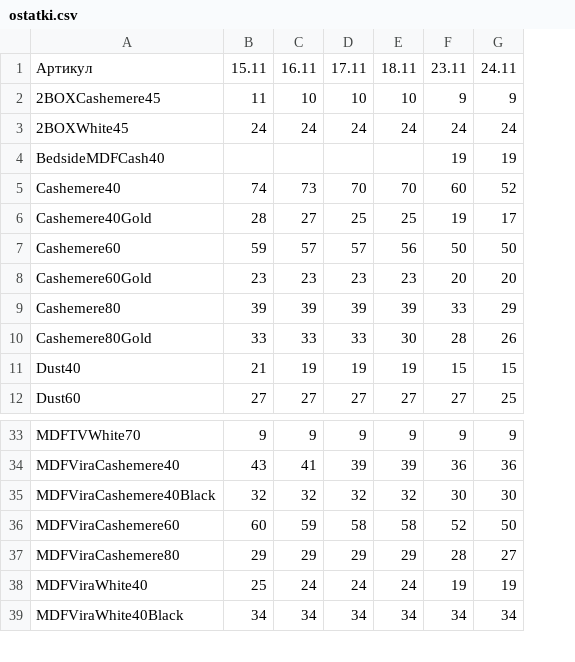
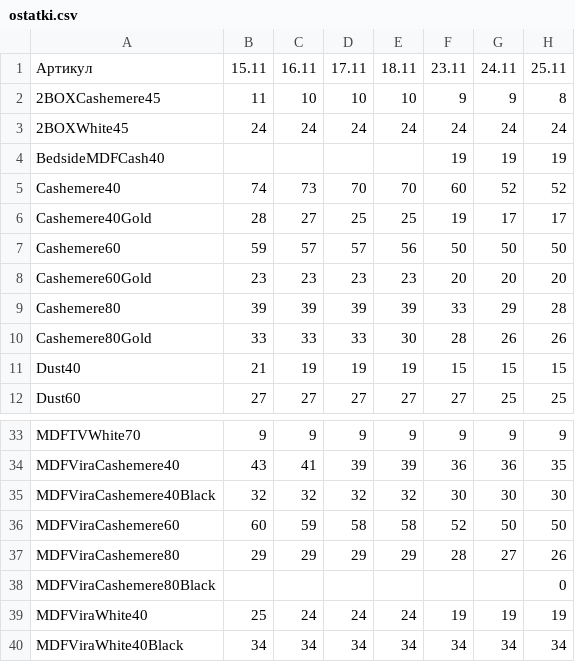
Before and after one commit to vladrabota94-wq/choice-feed, a CSV file: ostatki.csv, drawn as a sheet; only a part is shown, gaps mark what is left out; the diff names each change by its address in the sheet, - before the commit and + after, or states it on an @@ line.

Commit message:
ostatki 25.11: ИТОГО 1600 (64 артикула, +MDFViraCashemere80Black)

```diff
--- a/ostatki.csv
+++ b/ostatki.csv
+column H, rows 1-12: 25.11 | 8 | 24 | 19 | 52 | 17 | 50 | 20 | 28 | 26 | 15 | 25; rows 33-37: 9 | 35 | 30 | 50 | 26; rows 39-40: 19 | 34
+row 38: MDFViraCashemere80Black |  |  |  |  |  |  | 0
```
